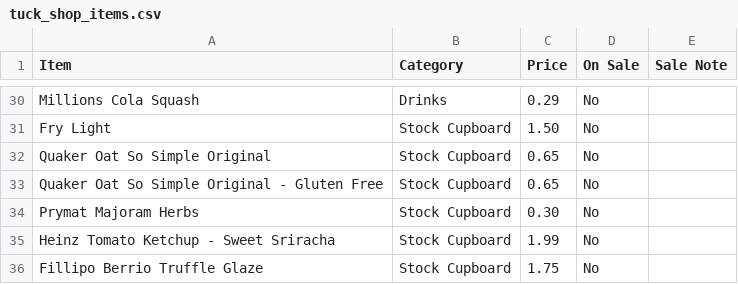
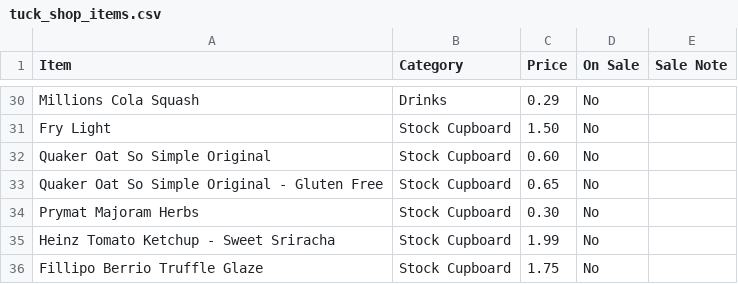
Before and after one commit to deanoooh/Tuck-Shop, a CSV file: tuck_shop_items.csv, drawn as a sheet; only a part is shown, gaps mark what is left out.

Commit message:
Update price for Quaker Oat So Simple Original
Updated the price of Quaker Oat So Simple Original from 0.65 to 0.60.

```diff
--- a/tuck_shop_items.csv
+++ b/tuck_shop_items.csv
@@ -31,3 +31,3 @@ Millions Cola Squash,Drinks,0.29,No,
 Fry Light,Stock Cupboard,1.50,No,
-Quaker Oat So Simple Original,Stock Cupboard,0.65,No,
+Quaker Oat So Simple Original,Stock Cupboard,0.60,No,
 Quaker Oat So Simple Original - Gluten Free,Stock Cupboard,0.65,No,
```
